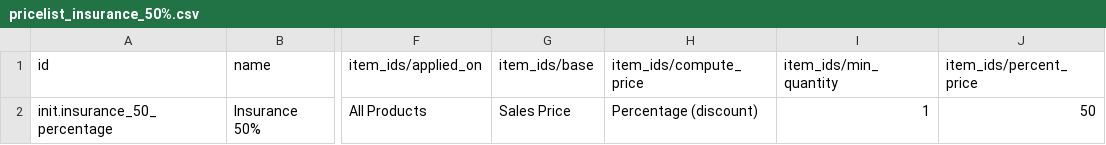
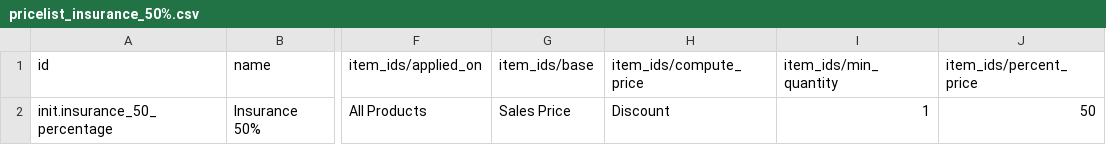
Before and after one commit to MadiroGlobalHealth/UVL-EMR, a CSV file: sites/mugamba/configs/odoo/initializer_config/pricelist/pricelist_insurance_50%.csv, drawn as a sheet; only a part is shown, gaps mark what is left out; the diff names each change by its address in the sheet, - before the commit and + after, or states it on an @@ line.

```diff
--- a/sites/mugamba/configs/odoo/initializer_config/pricelist/pricelist_insurance_50%.csv
+++ b/sites/mugamba/configs/odoo/initializer_config/pricelist/pricelist_insurance_50%.csv
-H2 (item_ids/compute_price): Percentage (discount)
+H2 (item_ids/compute_price): Discount
```
Also changed, not shown: sites/mugamba/configs/odoo/initializer_config/pricelist/pricelist_insurance_70%.csv, sites/mugamba/configs/odoo/initializer_config/pricelist/pricelist_insurance_80%.csv, 22 other files.
